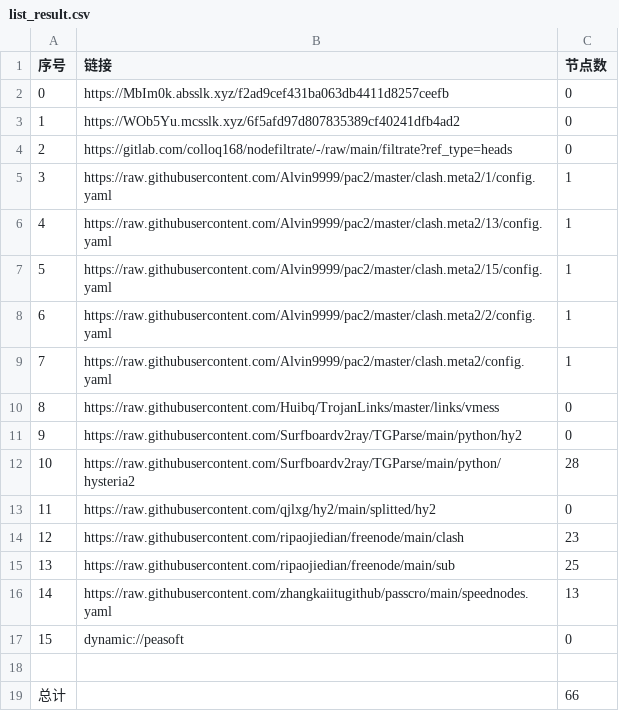
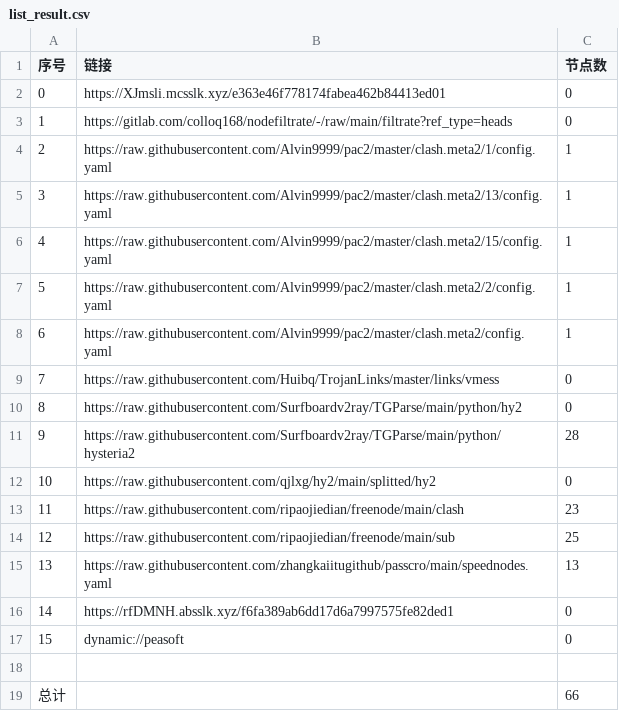
Before and after one commit to nowts71/NoMoreWalls, a CSV file: list_result.csv, drawn as a sheet; removed rows and columns are numbered as before the commit, all else as after; the diff names each change by its address in the sheet, - before the commit and + after, or states it on an @@ line.

```diff
--- a/list_result.csv
+++ b/list_result.csv
-B2 (链接): https://MbIm0k.absslk.xyz/f2ad9cef431ba063db4411d8257ceefb
+B2 (链接): https://XJmsli.mcsslk.xyz/e363e46f778174fabea462b84413ed01
-row 3: 1 | https://WOb5Yu.mcsslk.xyz/6f5afd97d807835389cf40241dfb4ad2 | 0
@@ column A (序号) renumbered between rows 3 and 15 @@
+row 16: 14 | https://rfDMNH.absslk.xyz/f6fa389ab6dd17d6a7997575fe82ded1 | 0
```
Also changed, not shown: 17 other files.
